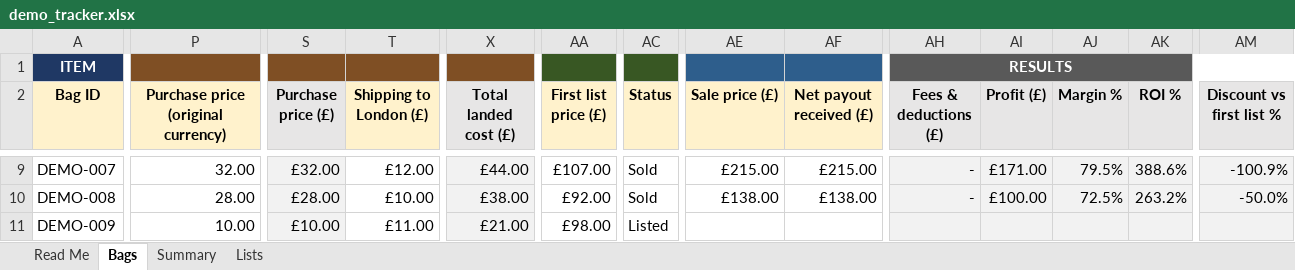
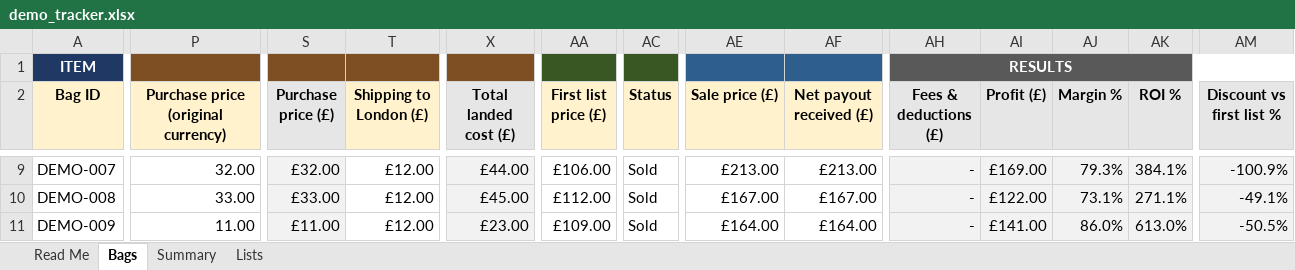
Before and after one commit to mwhan99/luxury-resale-analytics, an Excel workbook: data/demo_tracker.xlsx, sheet Bags, drawn as a sheet; only a part is shown, gaps mark what is left out; values as stored, in another font and other column widths than the file's, no borders; charts and pictures not drawn; the diff covers the shown part only; the diff names each change by its address in the sheet, - before the commit and + after, or states it on an @@ line.

```diff
--- a/data/demo_tracker.xlsx (sheet Bags)
+++ b/data/demo_tracker.xlsx (sheet Bags)
-AA9 (First list price (£)): £107.00
+AA9 (First list price (£)): £106.00
-AE9 (Sale price (£)): £215.00
+AE9 (Sale price (£)): £213.00
-AF9 (Net payout received (£)): £215.00
+AF9 (Net payout received (£)): £213.00
-AI9 (Profit (£)): £171.00
+AI9 (Profit (£)): £169.00
-AJ9 (Margin %): 79.5%
+AJ9 (Margin %): 79.3%
-AK9 (ROI %): 388.6%
+AK9 (ROI %): 384.1%
-P10: 28.00
+P10: 33.00
-S10 (Purchase price (£)): £28.00
+S10 (Purchase price (£)): £33.00
-T10 (Shipping to London (£)): £10.00
+T10 (Shipping to London (£)): £12.00
-X10 (Total landed cost (£)): £38.00
+X10 (Total landed cost (£)): £45.00
-AA10 (First list price (£)): £92.00
+AA10 (First list price (£)): £112.00
-AE10 (Sale price (£)): £138.00
+AE10 (Sale price (£)): £167.00
-AF10 (Net payout received (£)): £138.00
+AF10 (Net payout received (£)): £167.00
-AI10 (Profit (£)): £100.00
+AI10 (Profit (£)): £122.00
-AJ10 (Margin %): 72.5%
+AJ10 (Margin %): 73.1%
-AK10 (ROI %): 263.2%
+AK10 (ROI %): 271.1%
-AM10 (Discount vs first list %): -50.0%
+AM10 (Discount vs first list %): -49.1%
-P11: 10.00
+P11: 11.00
-S11 (Purchase price (£)): £10.00
+S11 (Purchase price (£)): £11.00
-T11 (Shipping to London (£)): £11.00
+T11 (Shipping to London (£)): £12.00
-X11 (Total landed cost (£)): £21.00
+X11 (Total landed cost (£)): £23.00
-AA11 (First list price (£)): £98.00
+AA11 (First list price (£)): £109.00
-AC11 (Status): Listed
+AC11 (Status): Sold
-AE11 (Sale price (£)): (empty)
+AE11 (Sale price (£)): £164.00
-AF11 (Net payout received (£)): (empty)
+AF11 (Net payout received (£)): £164.00
-AH11 (Fees & deductions (£)): (empty)
+AH11 (Fees & deductions (£)): -
-AI11 (Profit (£)): (empty)
+AI11 (Profit (£)): £141.00
-AJ11 (Margin %): (empty)
+AJ11 (Margin %): 86.0%
-AK11 (ROI %): (empty)
+AK11 (ROI %): 613.0%
-AM11 (Discount vs first list %): (empty)
+AM11 (Discount vs first list %): -50.5%
```
Also changed, not shown: 1 added row and 108 edited cells elsewhere in this sheet, sheet Summary, 4 other files.
